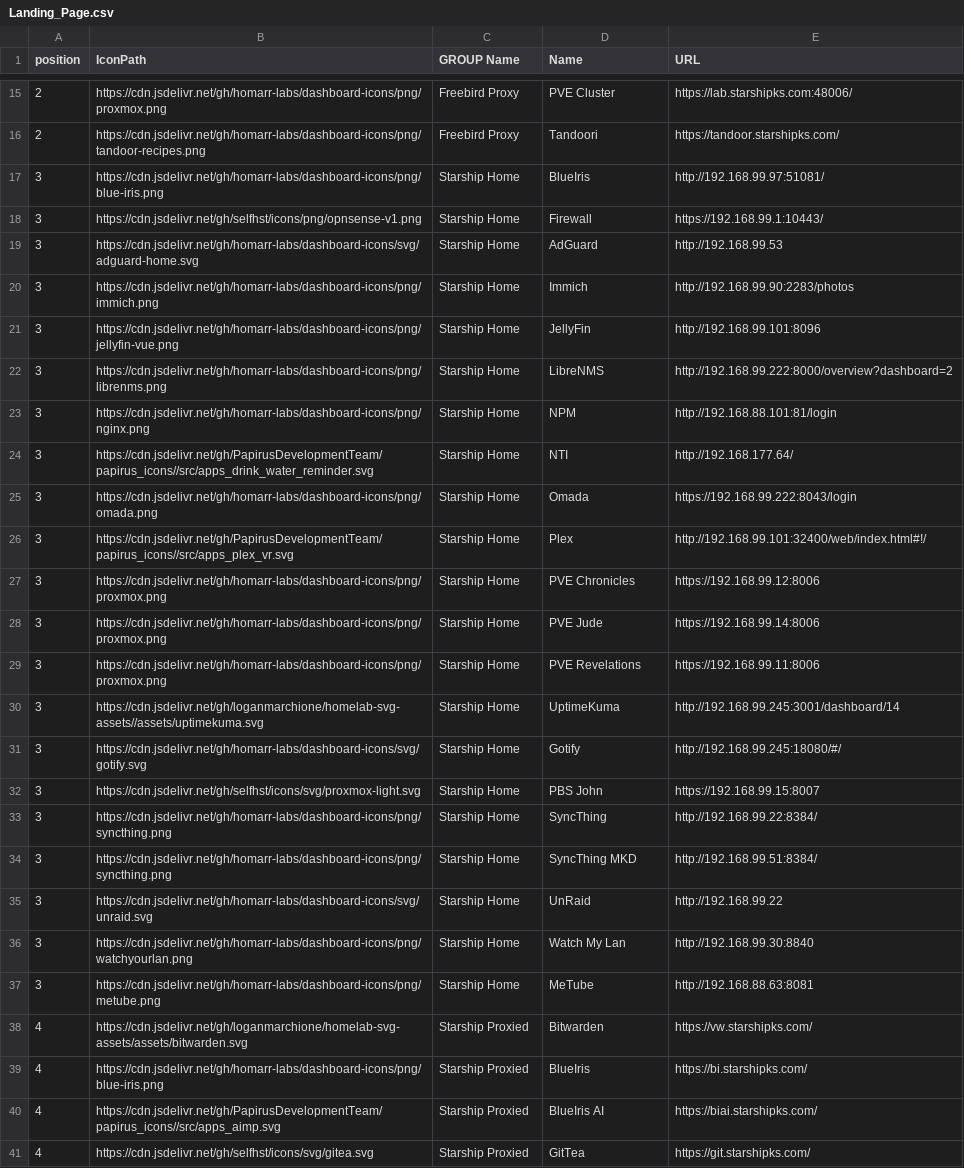
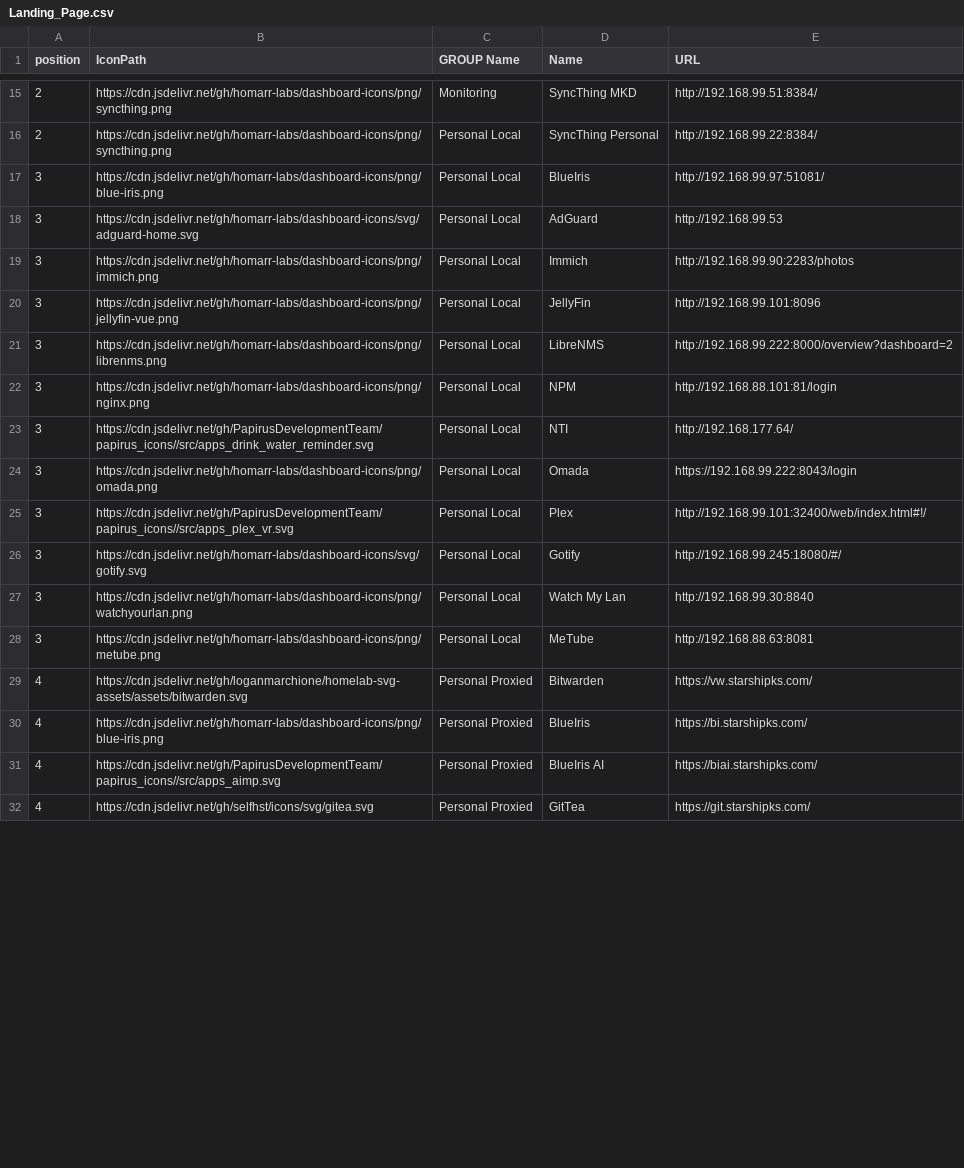
Before and after one commit to davidfrankks/GIT-NewBuilds, a CSV file: Landing_Page.csv, drawn as a sheet; only a part is shown, gaps mark what is left out; removed rows and columns are numbered as before the commit, all else as after; the diff covers the shown part only; the diff names each change by its address in the sheet, - before the commit and + after, or states it on an @@ line.

Commit message:
Update Landing_Page.csv
Updated

```diff
--- a/Landing_Page.csv
+++ b/Landing_Page.csv
-B15 (IconPath): https://cdn.jsdelivr.net/gh/homarr-labs/dashboard-icons/png/proxmox.png
+B15 (IconPath): https://cdn.jsdelivr.net/gh/homarr-labs/dashboard-icons/png/syncthing.png
-C15 (GROUP Name): Freebird Proxy
+C15 (GROUP Name): Monitoring
-D15 (Name): PVE Cluster
+D15 (Name): SyncThing MKD
-E15 (URL): https://lab.starshipks.com:48006/
+E15 (URL): http://192.168.99.51:8384/
-B16 (IconPath): https://cdn.jsdelivr.net/gh/homarr-labs/dashboard-icons/png/tandoor-recipes.png
+B16 (IconPath): https://cdn.jsdelivr.net/gh/homarr-labs/dashboard-icons/png/syncthing.png
-C16 (GROUP Name): Freebird Proxy
+C16 (GROUP Name): Personal Local
-D16 (Name): Tandoori
+D16 (Name): SyncThing Personal
-E16 (URL): https://tandoor.starshipks.com/
+E16 (URL): http://192.168.99.22:8384/
-C17 (GROUP Name): Starship Home
+C17 (GROUP Name): Personal Local
-row 18: 3 | https://cdn.jsdelivr.net/gh/selfhst/icons/png/opnsense-v1.png | Starship Home | Firewall | https://192.168.99.1:10443/
-C18:C25 (GROUP Name): Starship Home
+C18:C25 (GROUP Name): Personal Local
-row 27: 3 | https://cdn.jsdelivr.net/gh/homarr-labs/dashboard-icons/png/proxmox.png | Starship Home | PVE Chronicles | https://192.168.99.12:8006
-row 28: 3 | https://cdn.jsdelivr.net/gh/homarr-labs/dashboard-icons/png/proxmox.png | Starship Home | PVE Jude | https://192.168.99.14:8006
-row 29: 3 | https://cdn.jsdelivr.net/gh/homarr-labs/dashboard-icons/png/proxmox.png | Starship Home | PVE Revelations | https://192.168.99.11:8006
-row 30: 3 | https://cdn.jsdelivr.net/gh/loganmarchione/homelab-svg-assets//assets/uptimekuma.svg | Starship Home | UptimeKuma | http://192.168.99.245:3001/dashboard/14
-C26 (GROUP Name): Starship Home
+C26 (GROUP Name): Personal Local
-row 32: 3 | https://cdn.jsdelivr.net/gh/selfhst/icons/svg/proxmox-light.svg | Starship Home | PBS John | https://192.168.99.15:8007
-row 33: 3 | https://cdn.jsdelivr.net/gh/homarr-labs/dashboard-icons/png/syncthing.png | Starship Home | SyncThing | http://192.168.99.22:8384/
-row 34: 3 | https://cdn.jsdelivr.net/gh/homarr-labs/dashboard-icons/png/syncthing.png | Starship Home | SyncThing MKD | http://192.168.99.51:8384/
-row 35: 3 | https://cdn.jsdelivr.net/gh/homarr-labs/dashboard-icons/svg/unraid.svg | Starship Home | UnRaid | http://192.168.99.22
-C27:C28 (GROUP Name): Starship Home
+C27:C28 (GROUP Name): Personal Local
-C29:C32 (GROUP Name): Starship Proxied
+C29:C32 (GROUP Name): Personal Proxied
```
Also changed, not shown: 3 added rows, 2 removed rows and 46 edited cells elsewhere in this file.
